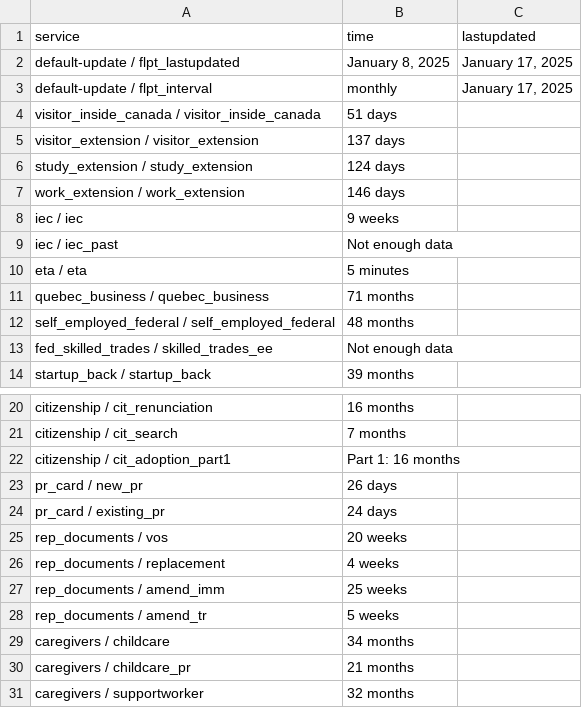
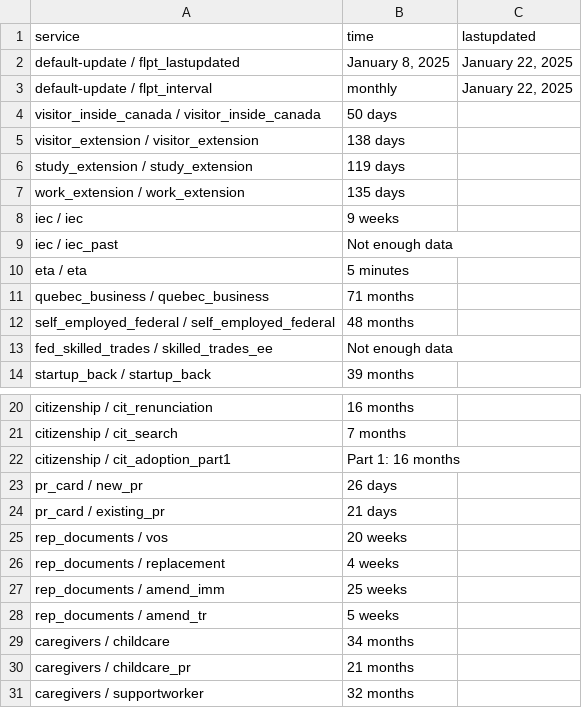
Before and after one commit to suhaibmujahid/cic-processing-times, a CSV file: data-ptime-non-country-en.csv, drawn as a sheet; only a part is shown, gaps mark what is left out.

Commit message:
Flat: latest data (2025-01-23T00:27:43.589Z) {   "date": "2025-01-23T00:27:43.589Z",   "files": [     {       "name": "data-ptime-en.csv",       "deltaBytes": 25,       "source": "https://www.canada.ca/content/dam/ircc/documents/json/data-ptime-en.json"     },     {       "name": "data-ptime-en.json",       "deltaBytes": 27,       "source": "https://www.canada.ca/content/dam/ircc/documents/json/data-ptime-en.json"     },     {       "name": "formatted-data-ptime-en.csv",       "deltaBytes": -3,       "source": "https://www.canada.ca/content/dam/ircc/documents/json/data-ptime-en.json"     },     {       "name": "formatted-selected-countries-data-ptime-en.csv",       "deltaBytes": 0,       "source": "https://www.canada.ca/content/dam/ircc/documents/json/data-ptime-en.json"     },     {       "name": "data-ptime-non-country-en.csv",       "deltaBytes": 0,       "source": "https://www.canada.ca/content/dam/ircc/documents/json/data-ptime-non-country-en.json"     },     {       "name": "data-ptime-non-country-en.json",       "deltaBytes": 0,       "source": "https://www.canada.ca/content/dam/ircc/documents/json/data-ptime-non-country-en.json"     }   ] }

```diff
--- a/data-ptime-non-country-en.csv
+++ b/data-ptime-non-country-en.csv
@@ -1,8 +1,8 @@
 service,time,lastupdated
-default-update / flpt_lastupdated,"January 8, 2025","January 17, 2025"
-default-update / flpt_interval, monthly,"January 17, 2025"
-visitor_inside_canada / visitor_inside_canada,51 days,
-visitor_extension / visitor_extension,137 days,
-study_extension / study_extension,124 days,
-work_extension / work_extension,146 days,
+default-update / flpt_lastupdated,"January 8, 2025","January 22, 2025"
+default-update / flpt_interval, monthly,"January 22, 2025"
+visitor_inside_canada / visitor_inside_canada,50 days,
+visitor_extension / visitor_extension,138 days,
+study_extension / study_extension,119 days,
+work_extension / work_extension,135 days,
 iec / iec,9 weeks,
@@ -23,3 +23,3 @@ citizenship / cit_adoption_part1,Part 1: 16 months,
 pr_card / new_pr,26 days,
-pr_card / existing_pr,24 days,
+pr_card / existing_pr,21 days,
 rep_documents / vos,20 weeks,
```
Also changed, not shown: data-ptime-en.csv, formatted-data-ptime-en.csv, 3 other files.
